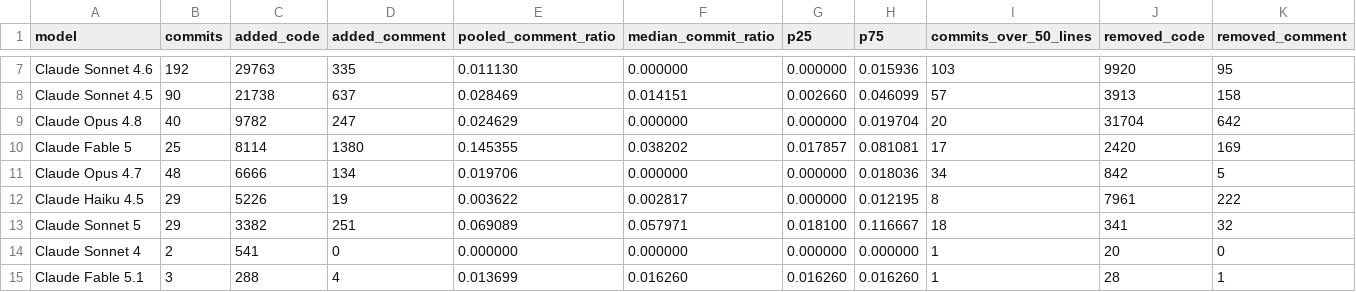
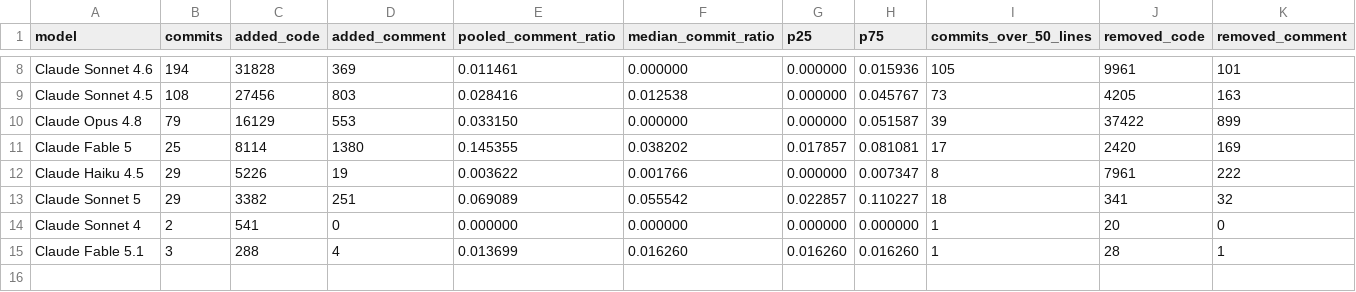
Before and after one commit to PackmindHub/packmind, a CSV file: tools/comment-ratio/output/by-model.csv, drawn as a sheet; only a part is shown, gaps mark what is left out; the diff covers the shown part only.

```diff
--- a/tools/comment-ratio/output/by-model.csv
+++ b/tools/comment-ratio/output/by-model.csv
@@ -7,8 +8,7 @@ model,commits,added_code,added_comment,pooled_comment_ratio,median_commit_ratio,
-"Claude Sonnet 4.6",192,29763,335,0.011130,0.000000,0.000000,0.015936,103,9920,95
-"Claude Sonnet 4.5",90,21738,637,0.028469,0.014151,0.002660,0.046099,57,3913,158
-"Claude Opus 4.8",40,9782,247,0.024629,0.000000,0.000000,0.019704,20,31704,642
+"Claude Sonnet 4.6",194,31828,369,0.011461,0.000000,0.000000,0.015936,105,9961,101
+"Claude Sonnet 4.5",108,27456,803,0.028416,0.012538,0.000000,0.045767,73,4205,163
+"Claude Opus 4.8",79,16129,553,0.033150,0.000000,0.000000,0.051587,39,37422,899
 "Claude Fable 5",25,8114,1380,0.145355,0.038202,0.017857,0.081081,17,2420,169
-"Claude Opus 4.7",48,6666,134,0.019706,0.000000,0.000000,0.018036,34,842,5
-"Claude Haiku 4.5",29,5226,19,0.003622,0.002817,0.000000,0.012195,8,7961,222
-"Claude Sonnet 5",29,3382,251,0.069089,0.057971,0.018100,0.116667,18,341,32
+"Claude Haiku 4.5",29,5226,19,0.003622,0.001766,0.000000,0.007347,8,7961,222
+"Claude Sonnet 5",29,3382,251,0.069089,0.055542,0.022857,0.110227,18,341,32
 "Claude Sonnet 4",2,541,0,0.000000,0.000000,0.000000,0.000000,1,20,0
```
Also changed, not shown: 3 added rows, 2 removed rows and 27 edited cells elsewhere in this file, 9 other files.
